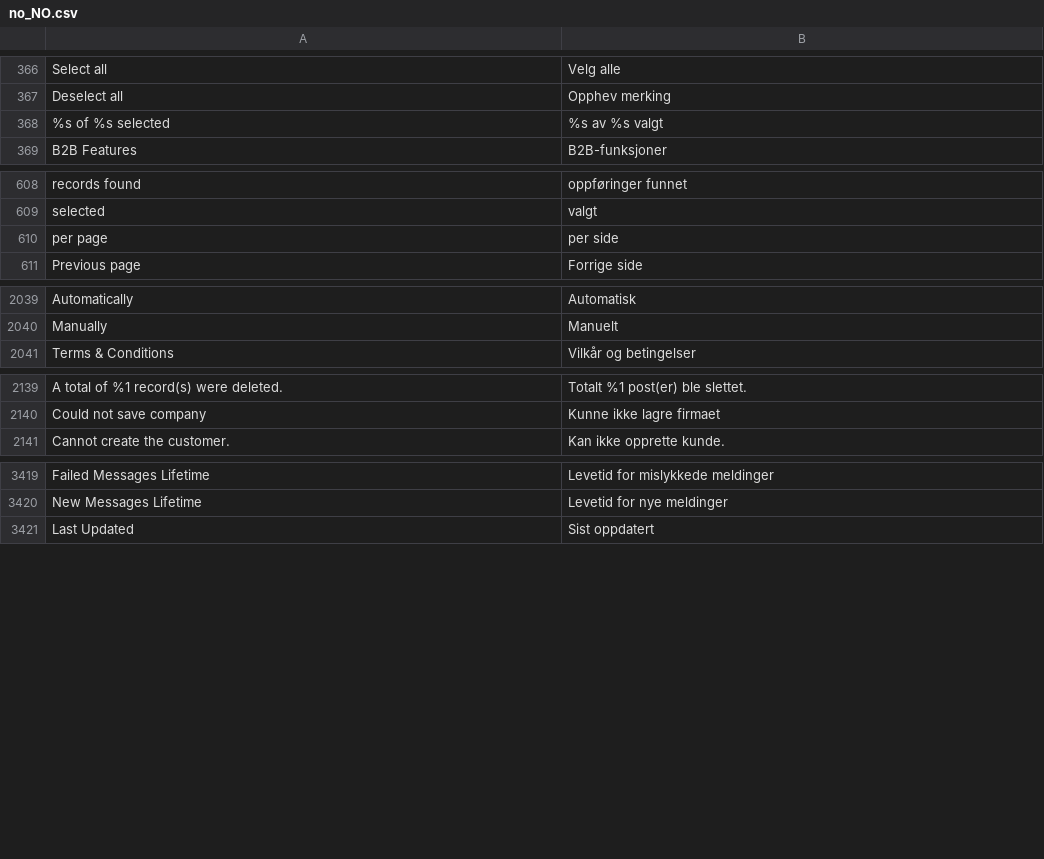
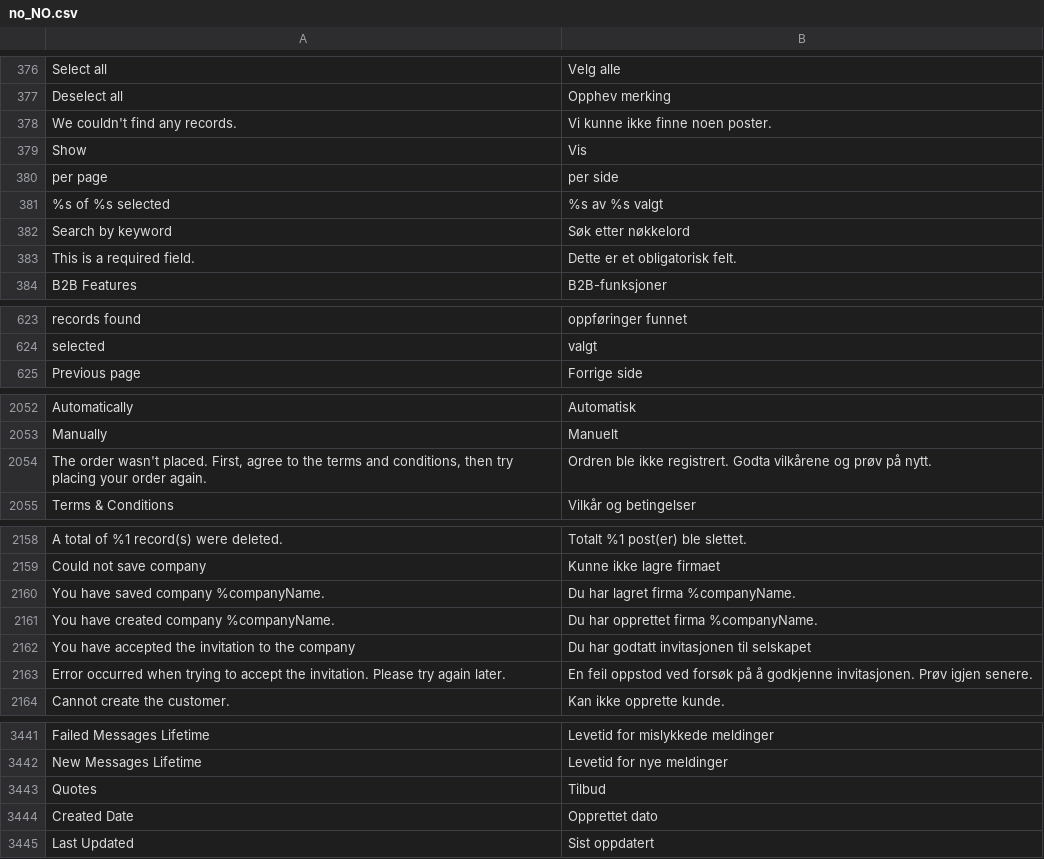
Before and after one commit to magento-l10n/language-no_NO, a CSV file: no_NO.csv, drawn as a sheet; only a part is shown, gaps mark what is left out; the diff covers the shown part only; the diff names each change by its address in the sheet, - before the commit and + after, or states it on an @@ line.

```diff
--- a/no_NO.csv
+++ b/no_NO.csv
+row 378: We couldn't find any records. | Vi kunne ikke finne noen poster.
@@ row 1530 moved to row 379: Show @@
@@ row 610 moved to row 380: per page @@
+row 382: Search by keyword | Søk etter nøkkelord
@@ row 2303 moved to row 383: This is a required field. @@
+row 2054: The order wasn't placed. First, agree to the terms and conditions, then try placing your order again. | Ordren ble ikke registrert. Godta vilkårene og prøv på nytt.
+row 2160: You have saved company %companyName. | Du har lagret firma %companyName.
+row 2161: You have created company %companyName. | Du har opprettet firma %companyName.
+row 2162: You have accepted the invitation to the company | Du har godtatt invitasjonen til selskapet
+row 2163: Error occurred when trying to accept the invitation. Please try again later. | En feil oppstod ved forsøk på å godkjenne invitasjonen. Prøv igjen senere.
+row 3443: Quotes | Tilbud
+row 3444: Created Date | Opprettet dato
```
Also changed, not shown: 15 added rows elsewhere in this file, 1 other file.
